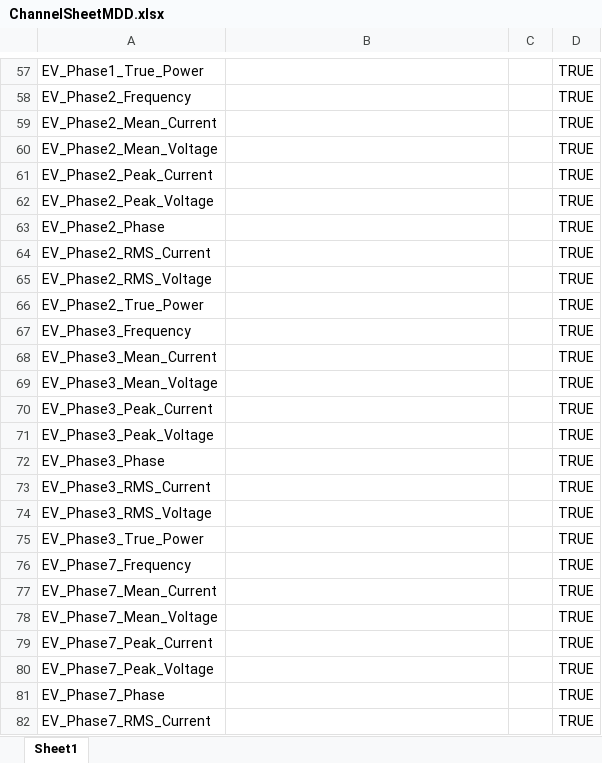
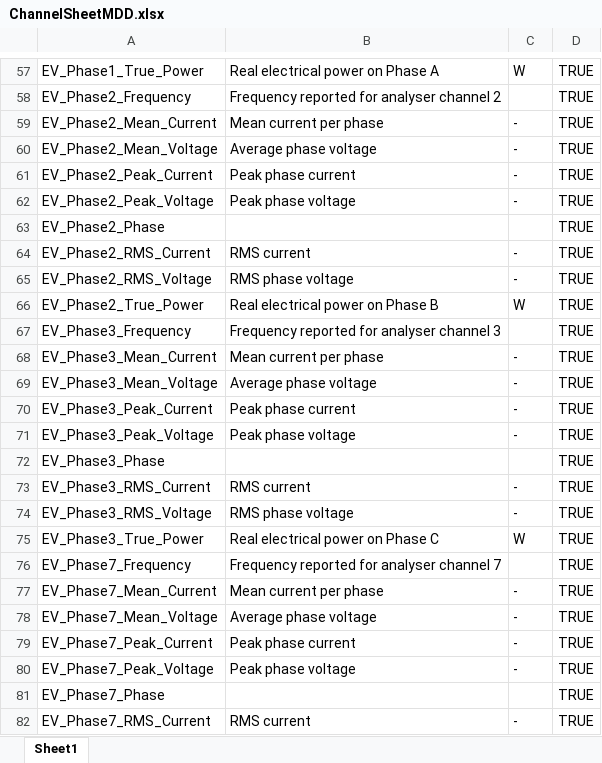
Before and after one commit to petazl/WM-26-27, an Excel workbook: MDD/ChannelSheetMDD.xlsx, sheet Sheet1, drawn as a sheet; only a part is shown, gaps mark what is left out; values as stored, in another font and other column widths than the file's, no borders; the diff covers the shown part only; the diff names each change by its address in the sheet, - before the commit and + after, or states it on an @@ line.

```diff
--- a/MDD/ChannelSheetMDD.xlsx (sheet Sheet1)
+++ b/MDD/ChannelSheetMDD.xlsx (sheet Sheet1)
-B57: (empty)
+B57: Real electrical power on Phase A
-C57: (empty)
+C57: W
-B58: (empty)
+B58: Frequency reported for analyser channel 2
-B59: (empty)
+B59: Mean current per phase
-C59:C62: (empty)
+C59:C62: -
-B60: (empty)
+B60: Average phase voltage
-B61: (empty)
+B61: Peak phase current
-B62: (empty)
+B62: Peak phase voltage
-B64: (empty)
+B64: RMS current
-C64:C65: (empty)
+C64:C65: -
-B65: (empty)
+B65: RMS phase voltage
-B66: (empty)
+B66: Real electrical power on Phase B
-C66: (empty)
+C66: W
-B67: (empty)
+B67: Frequency reported for analyser channel 3
-B68: (empty)
+B68: Mean current per phase
-C68:C71: (empty)
+C68:C71: -
-B69: (empty)
+B69: Average phase voltage
-B70: (empty)
+B70: Peak phase current
-B71: (empty)
+B71: Peak phase voltage
-B73: (empty)
+B73: RMS current
-C73:C74: (empty)
+C73:C74: -
-B74: (empty)
+B74: RMS phase voltage
-B75: (empty)
+B75: Real electrical power on Phase C
-C75: (empty)
+C75: W
-B76: (empty)
+B76: Frequency reported for analyser channel 7
-B77: (empty)
+B77: Mean current per phase
-C77:C80: (empty)
+C77:C80: -
-B78: (empty)
+B78: Average phase voltage
-B79: (empty)
+B79: Peak phase current
-B80: (empty)
+B80: Peak phase voltage
-B82: (empty)
+B82: RMS current
-C82: (empty)
+C82: -
```
Also changed, not shown: 14 added rows and 131 edited cells elsewhere in this sheet, 2 other files.
